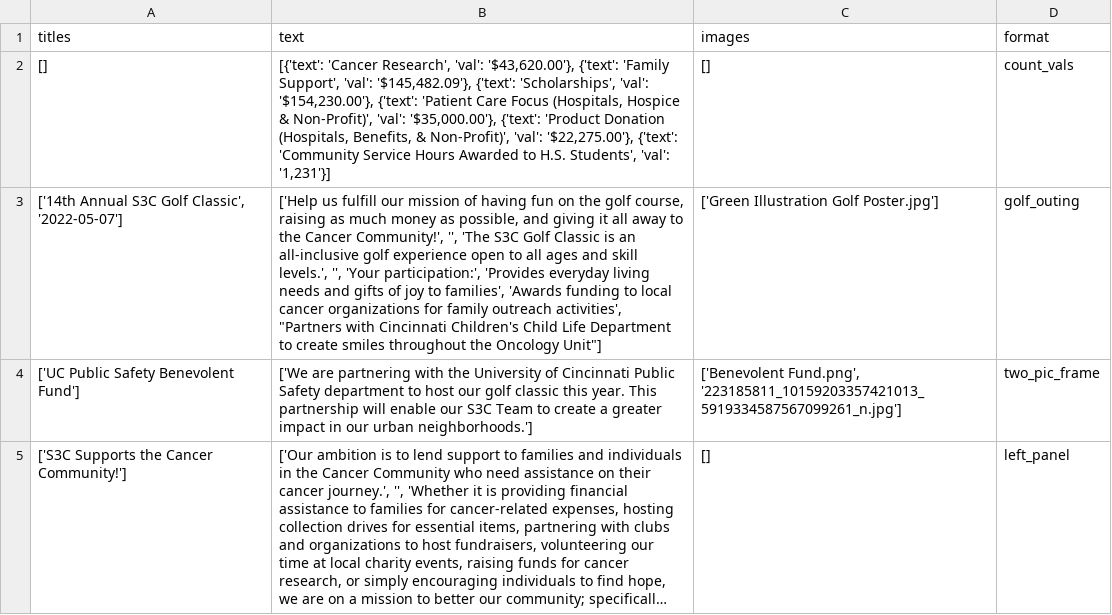
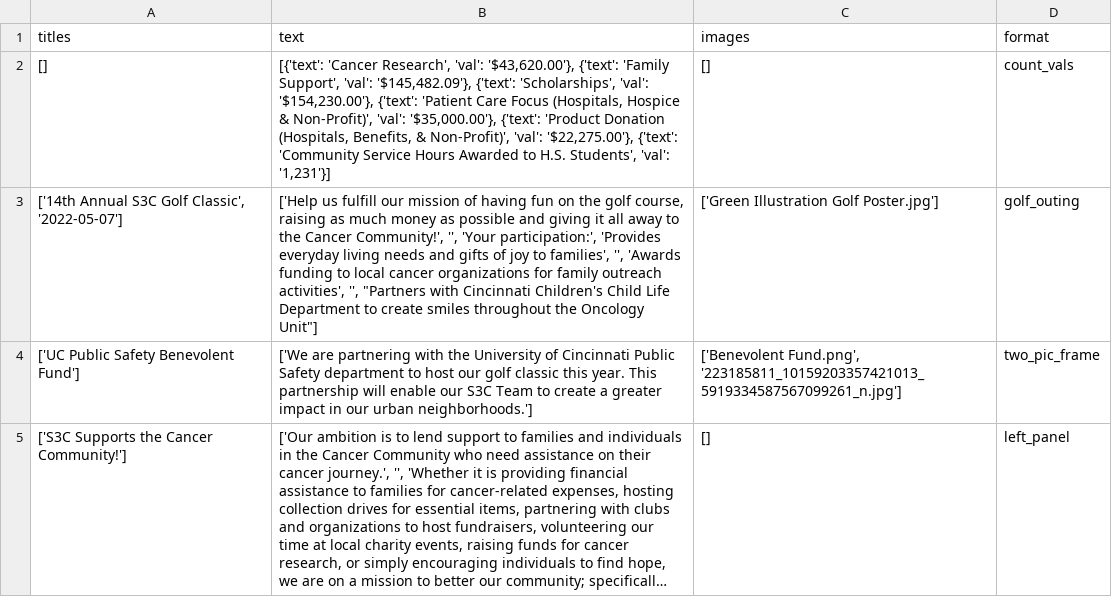
Before and after one commit to S3Cincinnati/s3cwebsite, a CSV file: media/static_page_data/home.csv, drawn as a sheet; only a part is shown; long unchanged cells end in …; the diff names each change by its address in the sheet, - before the commit and + after, or states it on an @@ line.

Commit message:
Deploy new static files

```diff
--- a/media/static_page_data/home.csv
+++ b/media/static_page_data/home.csv
-B3 (text): …money as possible, and giving it all away to the Cancer Community!', '', 'The S3C Golf Classic is an all-inclusive golf experience open to all ages and skill levels.', '', 'Your participation:', 'Provides everyday living needs and gifts of joy to families', 'Awards funding to local cancer organizations for family outreach activities', "Partners with…
+B3 (text): …money as possible and giving it all away to the Cancer Community!', '', 'Your participation:', 'Provides everyday living needs and gifts of joy to families', '', 'Awards funding to local cancer organizations for family outreach activities', '', "Partners with…
```
